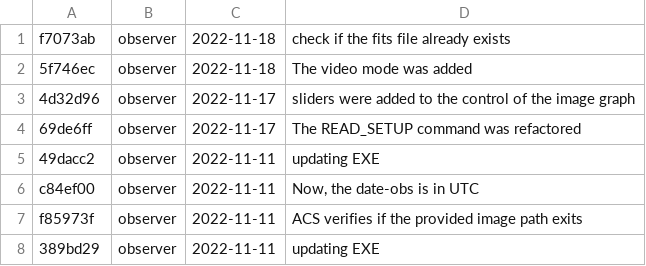
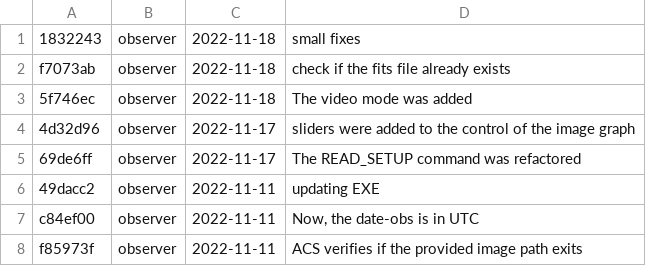
Before and after one commit to DBernardes/S4CCS, a CSV file: log.csv, drawn as a sheet; only a part is shown; the shorter side is filled out with more unchanged rows; the diff names each change by its address in the sheet, - before the commit and + after, or states it on an @@ line.

Commit message:
Updating the log.csv file

```diff
--- a/log.csv
+++ b/log.csv
+row 1: 1832243 | observer | 2022-11-18 | small fixes
```
